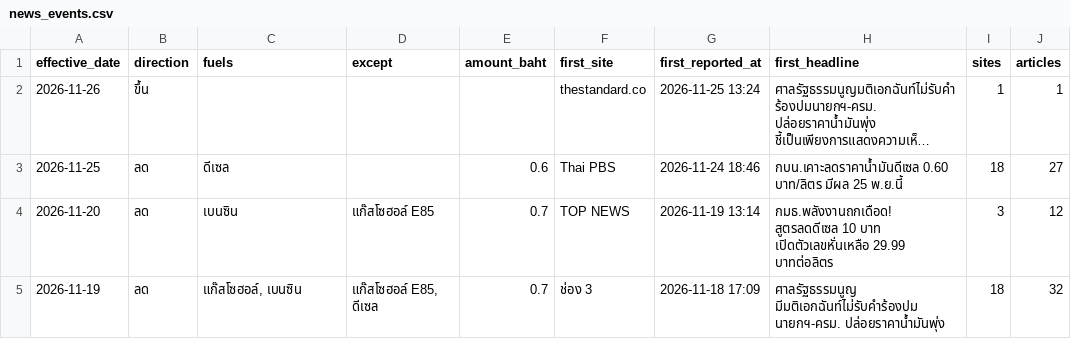
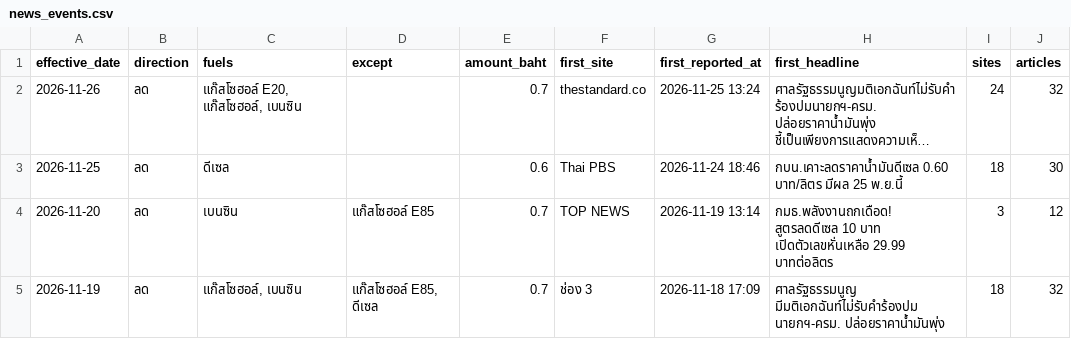
Before and after one commit to anantsrisu-cpu/eppo-oil-price, a CSV file: reports/pivots/news_events.csv, drawn as a sheet; only a part is shown; long unchanged cells end in …; the diff names each change by its address in the sheet, - before the commit and + after, or states it on an @@ line.

```diff
--- a/reports/pivots/news_events.csv
+++ b/reports/pivots/news_events.csv
-B2 (direction): ขึ้น
+B2 (direction): ลด
-C2 (fuels): (empty)
+C2 (fuels): แก๊สโซฮอล์ E20, แก๊สโซฮอล์, เบนซิน
-E2 (amount_baht): (empty)
+E2 (amount_baht): 0.7
-I2 (sites): 1
+I2 (sites): 24
-J2 (articles): 1
+J2 (articles): 32
-J3 (articles): 27
+J3 (articles): 30
```
Also changed, not shown: data/run_log.csv, reports/pivots/latest_prices.csv, 10 other files.
